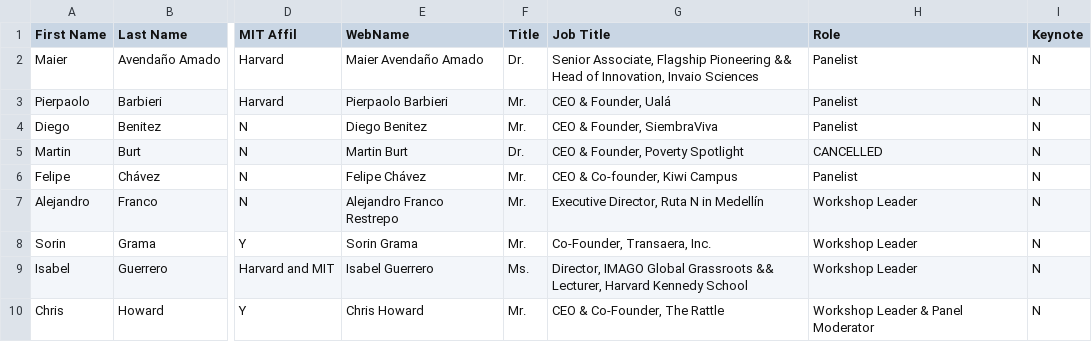
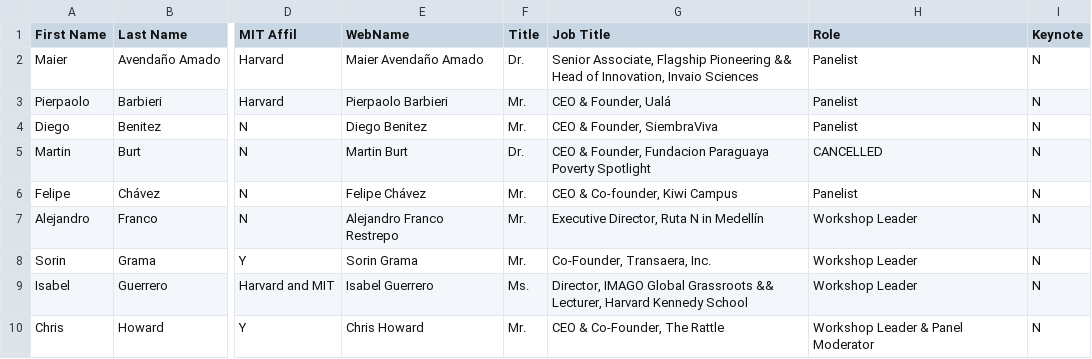
Before and after one commit to farhankhd/gsw-2019, a CSV file: data/bios-new.csv, drawn as a sheet; only a part is shown, gaps mark what is left out; the diff covers the shown part only; the diff names each change by its address in the sheet, - before the commit and + after, or states it on an @@ line.

```diff
--- a/data/bios-new.csv
+++ b/data/bios-new.csv
-G5 (Job Title): CEO & Founder, Poverty Spotlight
+G5 (Job Title): CEO & Founder, Fundacion Paraguaya Poverty Spotlight
```
Also changed, not shown: 1 added row and 1 edited cell elsewhere in this file, 9 other files.
